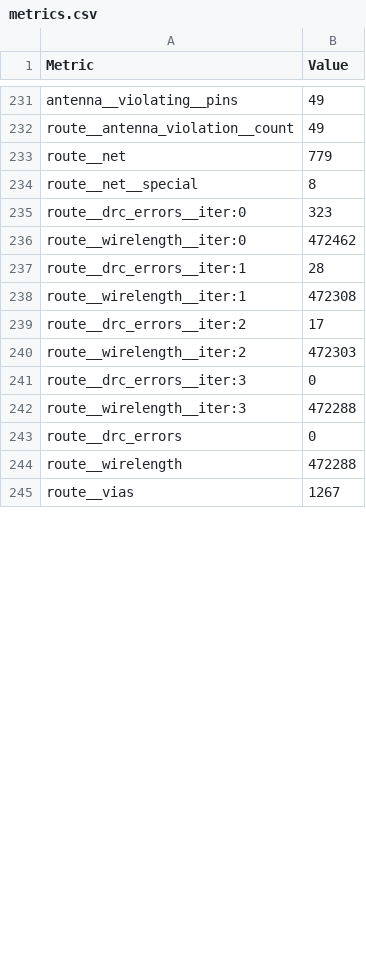
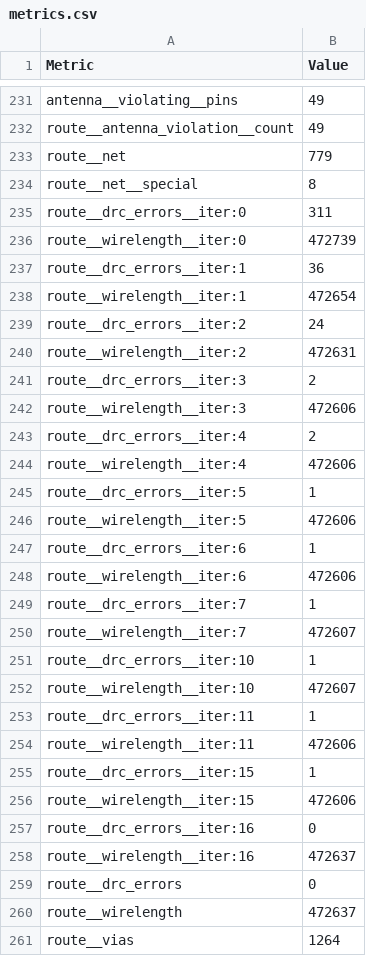
Before and after one commit to chipfoundry/cf-sensor-afe, a CSV file: signoff/user_project_wrapper/metrics.csv, drawn as a sheet; only a part is shown, gaps mark what is left out; the diff covers the shown part only.

```diff
--- a/signoff/user_project_wrapper/metrics.csv
+++ b/signoff/user_project_wrapper/metrics.csv
@@ -234,12 +234,28 @@ route__net,779
 route__net__special,8
-route__drc_errors__iter:0,323
-route__wirelength__iter:0,472462
-route__drc_errors__iter:1,28
-route__wirelength__iter:1,472308
-route__drc_errors__iter:2,17
-route__wirelength__iter:2,472303
-route__drc_errors__iter:3,0
-route__wirelength__iter:3,472288
+route__drc_errors__iter:0,311
+route__wirelength__iter:0,472739
+route__drc_errors__iter:1,36
+route__wirelength__iter:1,472654
+route__drc_errors__iter:2,24
+route__wirelength__iter:2,472631
+route__drc_errors__iter:3,2
+route__wirelength__iter:3,472606
+route__drc_errors__iter:4,2
+route__wirelength__iter:4,472606
+route__drc_errors__iter:5,1
+route__wirelength__iter:5,472606
+route__drc_errors__iter:6,1
+route__wirelength__iter:6,472606
+route__drc_errors__iter:7,1
+route__wirelength__iter:7,472607
+route__drc_errors__iter:10,1
+route__wirelength__iter:10,472607
+route__drc_errors__iter:11,1
+route__wirelength__iter:11,472606
+route__drc_errors__iter:15,1
+route__wirelength__iter:15,472606
+route__drc_errors__iter:16,0
+route__wirelength__iter:16,472637
 route__drc_errors,0
-route__wirelength,472288
-route__vias,1267
+route__wirelength,472637
+route__vias,1264
```
Also changed, not shown: 1 added row, 1 removed row and 76 edited cells elsewhere in this file, 14 other files.
